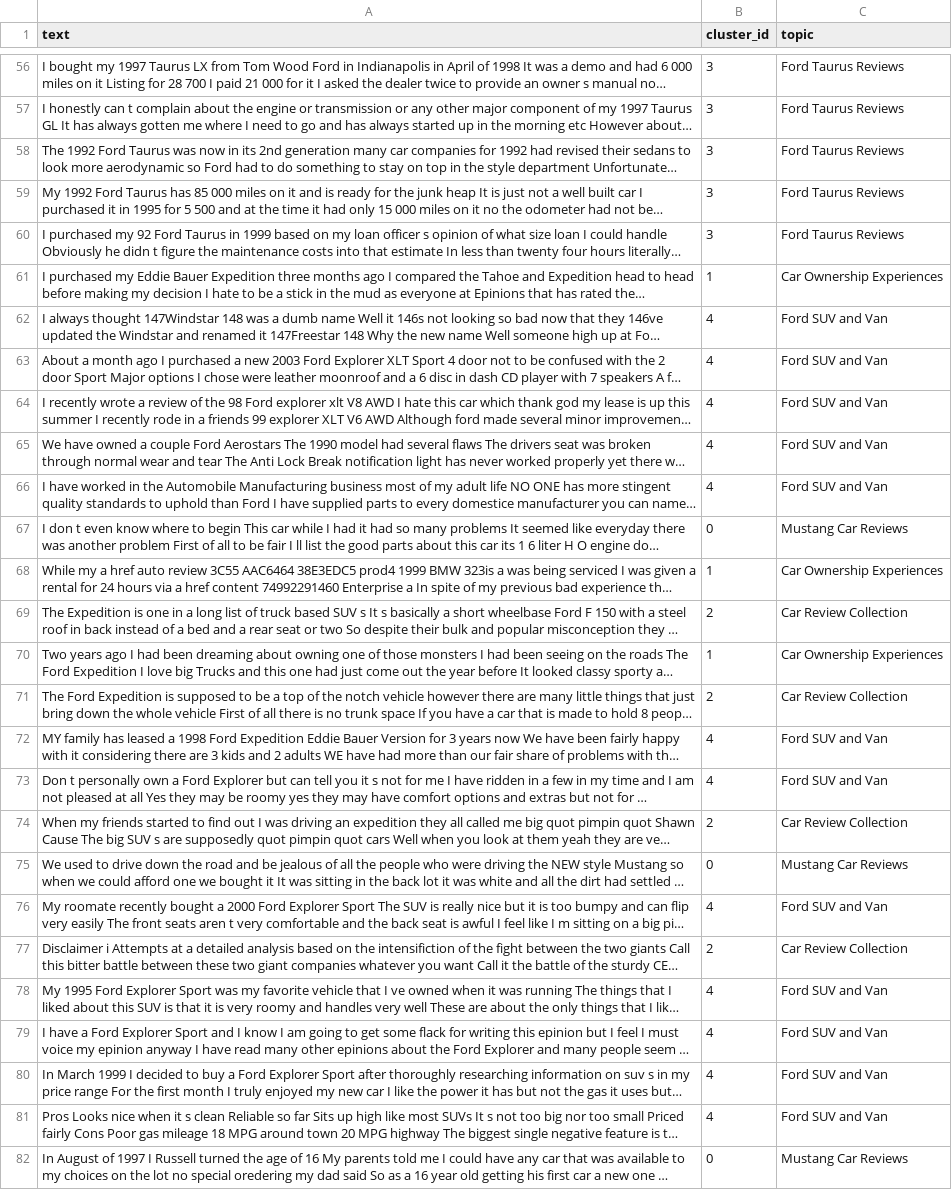
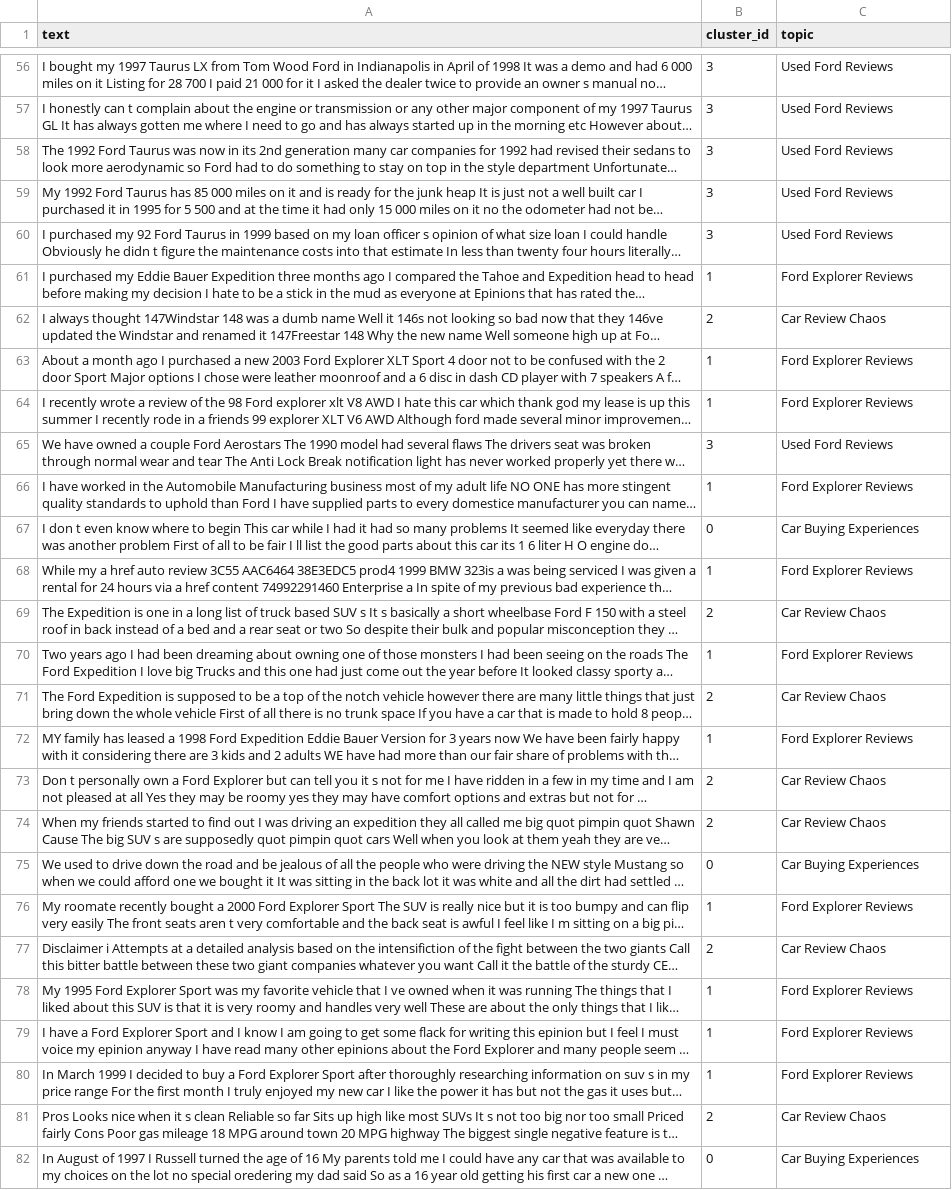
Before and after one commit to aqua-277353/ML-LLM, a CSV file: topic_results.csv, drawn as a sheet; only a part is shown, gaps mark what is left out; long unchanged cells end in …; the diff covers the shown part only; the diff names each change by its address in the sheet, - before the commit and + after, or states it on an @@ line.

```diff
--- a/topic_results.csv
+++ b/topic_results.csv
-C56:C60 (topic): Ford Taurus Reviews
+C56:C60 (topic): Used Ford Reviews
-C61 (topic): Car Ownership Experiences
+C61 (topic): Ford Explorer Reviews
-B62 (cluster_id): 4
+B62 (cluster_id): 2
-C62 (topic): Ford SUV and Van
+C62 (topic): Car Review Chaos
-B63:B64 (cluster_id): 4
+B63:B64 (cluster_id): 1
-C63:C64 (topic): Ford SUV and Van
+C63:C64 (topic): Ford Explorer Reviews
-B65 (cluster_id): 4
+B65 (cluster_id): 3
-C65 (topic): Ford SUV and Van
+C65 (topic): Used Ford Reviews
-B66 (cluster_id): 4
+B66 (cluster_id): 1
-C66 (topic): Ford SUV and Van
+C66 (topic): Ford Explorer Reviews
-C67 (topic): Mustang Car Reviews
+C67 (topic): Car Buying Experiences
-C68 (topic): Car Ownership Experiences
+C68 (topic): Ford Explorer Reviews
-C69 (topic): Car Review Collection
+C69 (topic): Car Review Chaos
-C70 (topic): Car Ownership Experiences
+C70 (topic): Ford Explorer Reviews
-C71 (topic): Car Review Collection
+C71 (topic): Car Review Chaos
-B72 (cluster_id): 4
+B72 (cluster_id): 1
-C72 (topic): Ford SUV and Van
+C72 (topic): Ford Explorer Reviews
-B73 (cluster_id): 4
+B73 (cluster_id): 2
-C73 (topic): Ford SUV and Van
+C73 (topic): Car Review Chaos
-C74 (topic): Car Review Collection
+C74 (topic): Car Review Chaos
-C75 (topic): Mustang Car Reviews
+C75 (topic): Car Buying Experiences
-B76 (cluster_id): 4
+B76 (cluster_id): 1
-C76 (topic): Ford SUV and Van
+C76 (topic): Ford Explorer Reviews
-C77 (topic): Car Review Collection
+C77 (topic): Car Review Chaos
-B78:B80 (cluster_id): 4
+B78:B80 (cluster_id): 1
-C78:C80 (topic): Ford SUV and Van
+C78:C80 (topic): Ford Explorer Reviews
-B81 (cluster_id): 4
+B81 (cluster_id): 2
-C81 (topic): Ford SUV and Van
+C81 (topic): Car Review Chaos
-C82 (topic): Mustang Car Reviews
+C82 (topic): Car Buying Experiences
```
Also changed, not shown: 114 edited cells elsewhere in this file, 3 other files.
